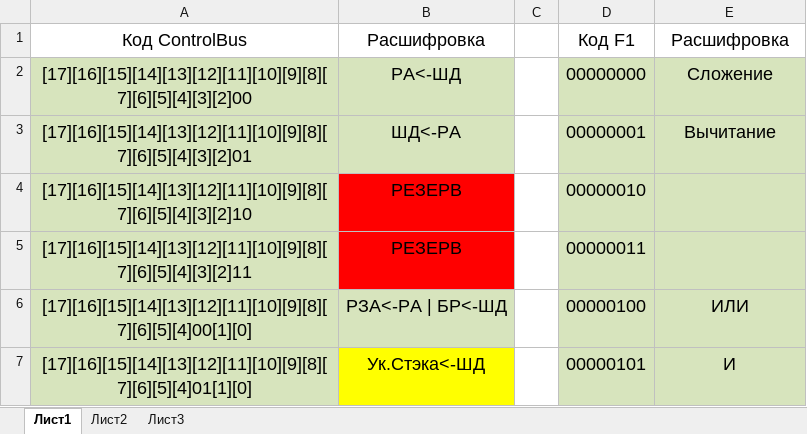
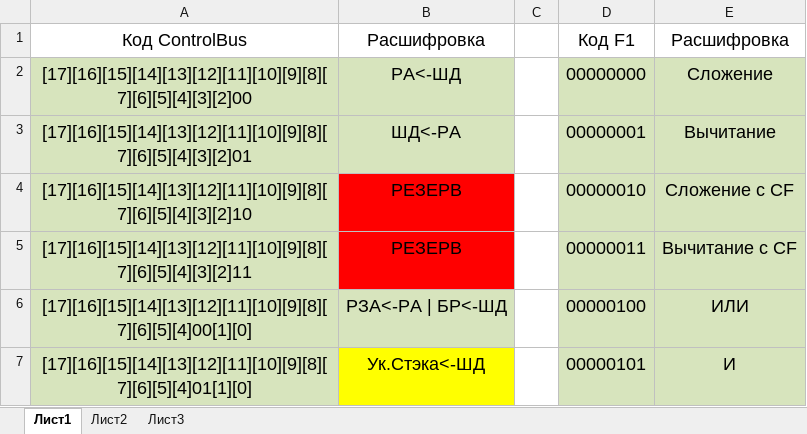
Before and after one commit to BlackHawk2k18/i8080, an Excel workbook: Documents/КОП и КУ.xlsx, sheet Лист1, drawn as a sheet; only a part is shown; values as stored, in another font and other column widths than the file's, no borders; the diff names each change by its address in the sheet, - before the commit and + after, or states it on an @@ line.

Commit message:
Update КОП и КУ.xlsx

```diff
--- a/Documents/КОП и КУ.xlsx (sheet Лист1)
+++ b/Documents/КОП и КУ.xlsx (sheet Лист1)
-E4: (empty)
+E4: Сложение с СF
-E5: (empty)
+E5: Вычитание с CF
```
